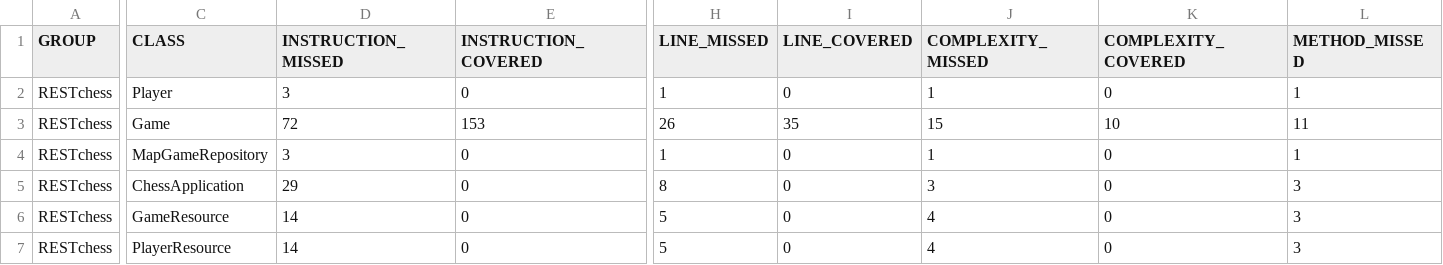
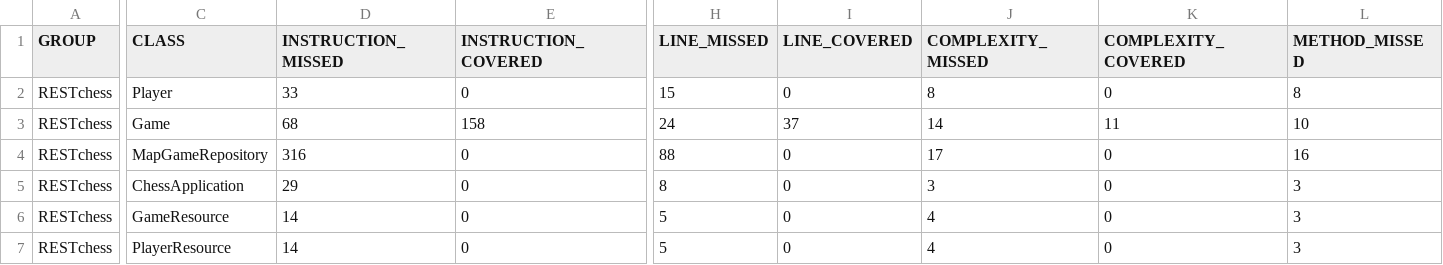
Before and after one commit to AISS-2021-L9-G4/RESTchess, a CSV file: target/site/jacoco/jacoco.csv, drawn as a sheet; only a part is shown, gaps mark what is left out; the diff covers the shown part only; the diff names each change by its address in the sheet, - before the commit and + after, or states it on an @@ line.

```diff
--- a/target/site/jacoco/jacoco.csv
+++ b/target/site/jacoco/jacoco.csv
-D2 (INSTRUCTION_MISSED): 3
+D2 (INSTRUCTION_MISSED): 33
-H2 (LINE_MISSED): 1
+H2 (LINE_MISSED): 15
-J2 (COMPLEXITY_MISSED): 1
+J2 (COMPLEXITY_MISSED): 8
-L2 (METHOD_MISSED): 1
+L2 (METHOD_MISSED): 8
-D3 (INSTRUCTION_MISSED): 72
+D3 (INSTRUCTION_MISSED): 68
-E3 (INSTRUCTION_COVERED): 153
+E3 (INSTRUCTION_COVERED): 158
-H3 (LINE_MISSED): 26
+H3 (LINE_MISSED): 24
-I3 (LINE_COVERED): 35
+I3 (LINE_COVERED): 37
-J3 (COMPLEXITY_MISSED): 15
+J3 (COMPLEXITY_MISSED): 14
-K3 (COMPLEXITY_COVERED): 10
+K3 (COMPLEXITY_COVERED): 11
-L3 (METHOD_MISSED): 11
+L3 (METHOD_MISSED): 10
-D4 (INSTRUCTION_MISSED): 3
+D4 (INSTRUCTION_MISSED): 316
-H4 (LINE_MISSED): 1
+H4 (LINE_MISSED): 88
-J4 (COMPLEXITY_MISSED): 1
+J4 (COMPLEXITY_MISSED): 17
-L4 (METHOD_MISSED): 1
+L4 (METHOD_MISSED): 16
```
Also changed, not shown: 2 edited cells elsewhere in this file, 27 other files.
